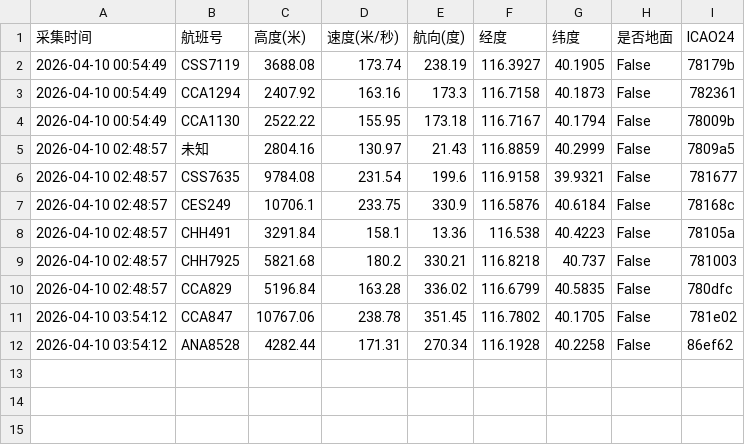
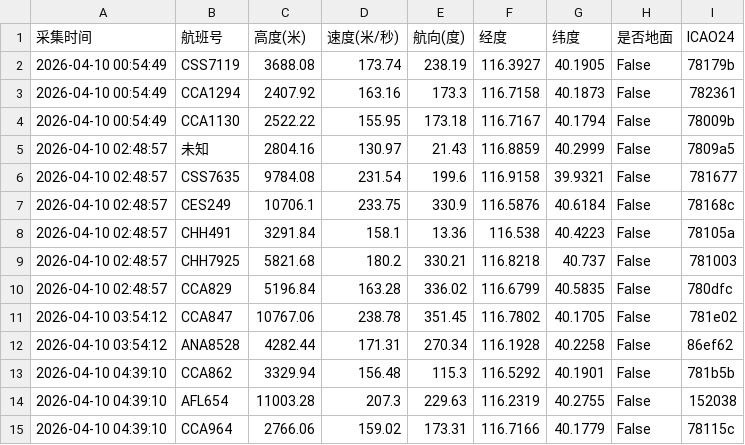
Before and after one commit to 5sncwcvt4h-star/plane, a CSV file: data/202604/flight_huairou_20260410.csv, drawn as a sheet; the diff names each change by its address in the sheet, - before the commit and + after, or states it on an @@ line.

```diff
--- a/data/202604/flight_huairou_20260410.csv
+++ b/data/202604/flight_huairou_20260410.csv
+row 13: 2026-04-10 04:39:10 | CCA862 | 3329.94 | 156.48 | 115.3 | 116.5292 | 40.1901 | False | 781b5b
+row 14: 2026-04-10 04:39:10 | AFL654 | 11003.28 | 207.3 | 229.63 | 116.2319 | 40.2755 | False | 152038
+row 15: 2026-04-10 04:39:10 | CCA964 | 2766.06 | 159.02 | 173.31 | 116.7166 | 40.1779 | False | 78115c
```
